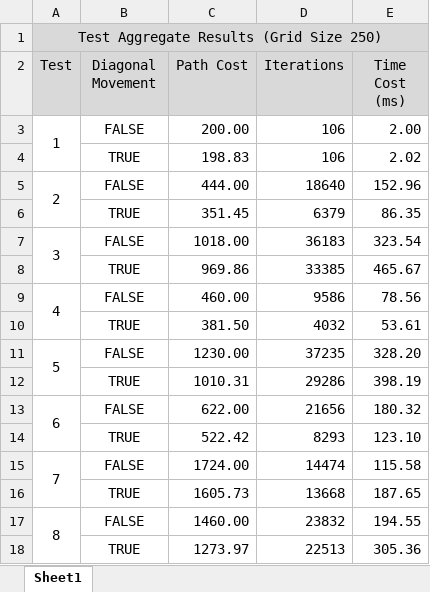
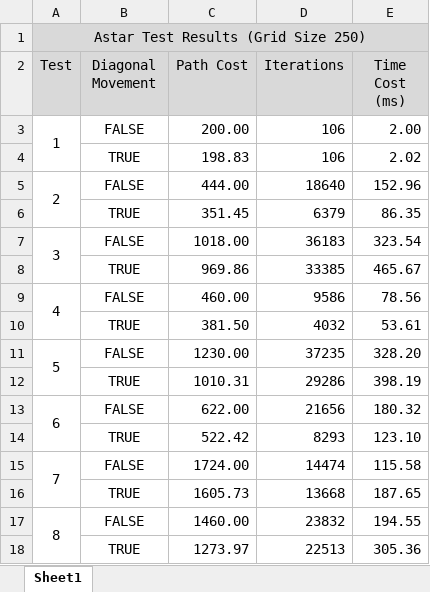
Before and after one commit to Dennisjr13/aima-python, an Excel workbook: experimentation/Final Report/AStar Experimental Data/astar_summary_250.xlsx, sheet Sheet1, drawn as a sheet; values as stored, in another font and other column widths than the file's, no borders; the diff names each change by its address in the sheet, - before the commit and + after, or states it on an @@ line.

Commit message:
added jps summary

```diff
--- a/experimentation/Final Report/AStar Experimental Data/astar_summary_250.xlsx (sheet Sheet1)
+++ b/experimentation/Final Report/AStar Experimental Data/astar_summary_250.xlsx (sheet Sheet1)
-A1 (Test): Test Aggregate Results (Grid Size 250)
+A1 (Test): Astar Test Results (Grid Size 250)
```
Also changed, not shown: 1 other file.
